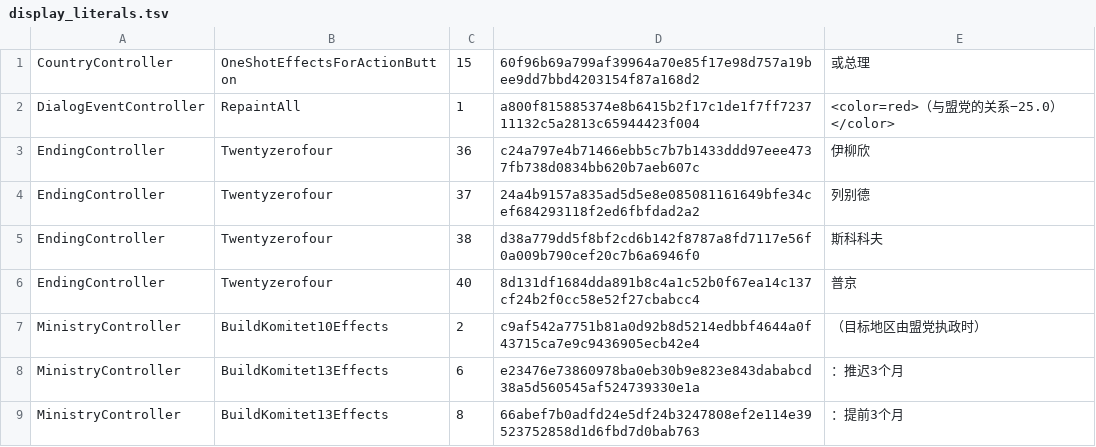
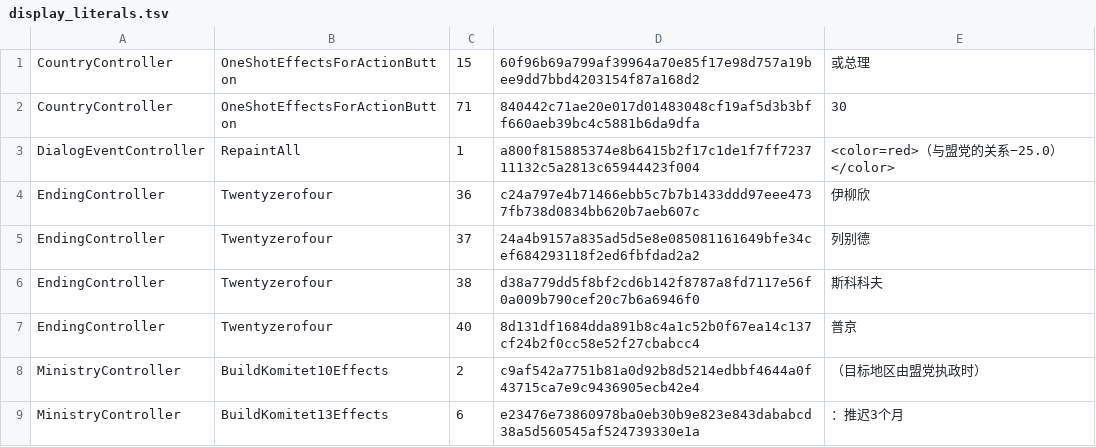
Before and after one commit to lingjieheti/collapse-political-simulator-zh-cn, a TSV file: games/collapse/display_literals.tsv, drawn as a sheet; only a part is shown; the shorter side is filled out with more unchanged rows.

```diff
--- a/games/collapse/display_literals.tsv
+++ b/games/collapse/display_literals.tsv
@@ -1,2 +1,3 @@
 CountryController	OneShotEffectsForActionButton	15	60f96b69a799af39964a70e85f17e98d757a19bee9dd7bbd4203154f87a168d2	或总理
+CountryController	OneShotEffectsForActionButton	71	840442c71ae20e017d01483048cf19af5d3b3bff660aeb39bc4c5881b6da9dfa	30
 DialogEventController	RepaintAll	1	a800f815885374e8b6415b2f17c1de1f7ff723711132c5a2813c65944423f004	 <color=red>（与盟党的关系−25.0）</color>
```
Also changed, not shown: games/collapse/revisions.tsv, 15 other files.
